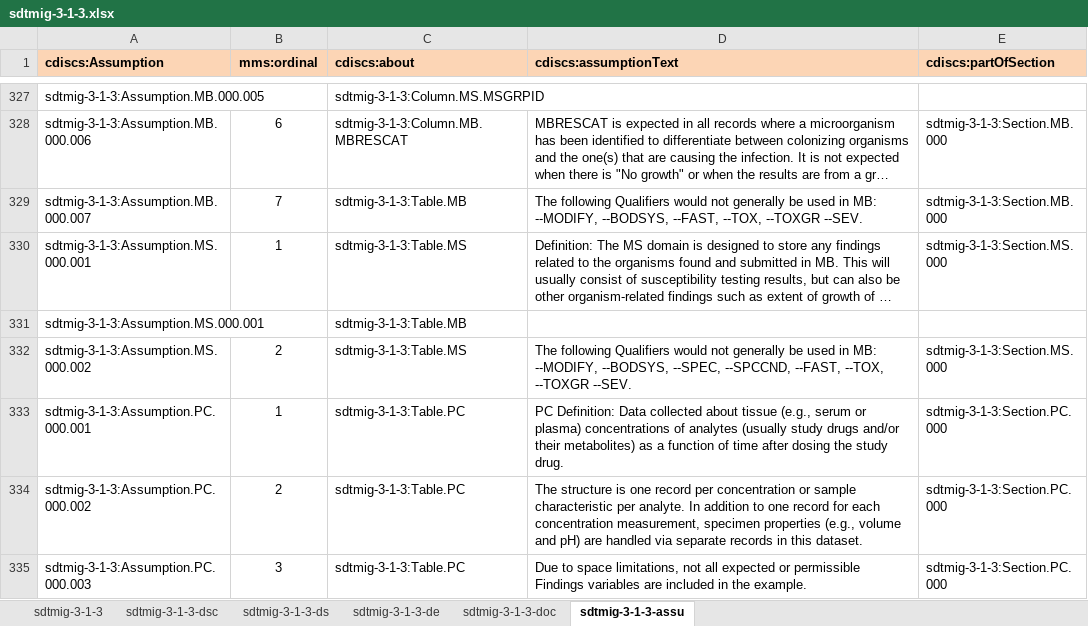
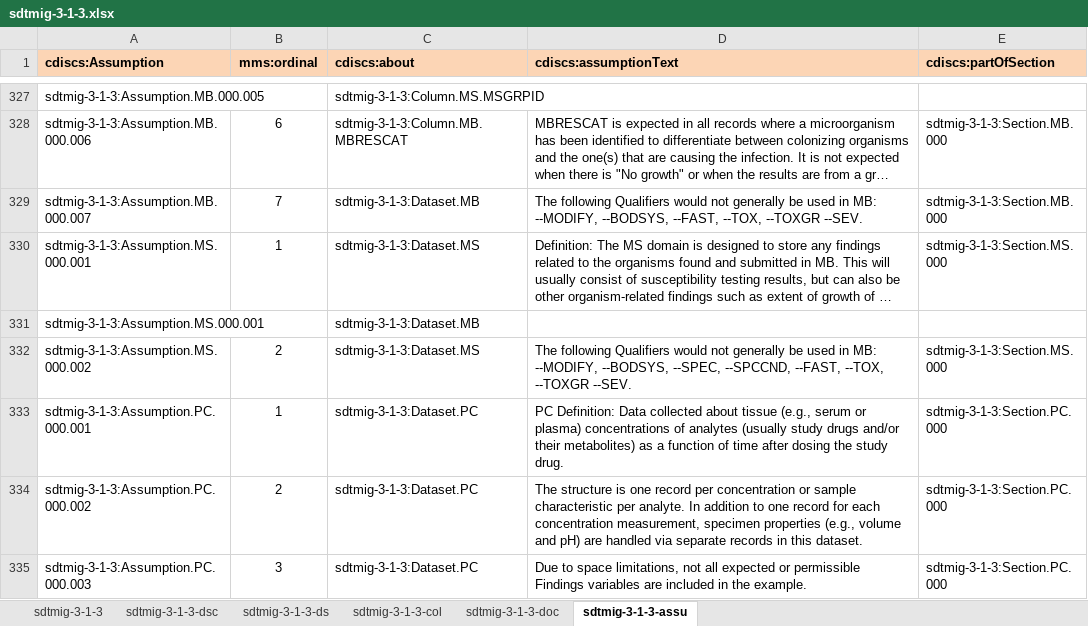
Before and after one commit to phuse-org/rdf.cdisc.org, an Excel workbook: import-files/sdtmig-3-1-3.xlsx, sheet sdtmig-3-1-3-assu, drawn as a sheet; only a part is shown, gaps mark what is left out; long unchanged cells end in …; values as stored, in another font and other column widths than the file's, no borders; the diff covers the shown part only; the diff names each change by its address in the sheet, - before the commit and + after, or states it on an @@ line.

```diff
--- a/import-files/sdtmig-3-1-3.xlsx (sheet sdtmig-3-1-3-assu)
+++ b/import-files/sdtmig-3-1-3.xlsx (sheet sdtmig-3-1-3-assu)
-sheet tab: sdtmig-3-1-3-de
+sheet tab: sdtmig-3-1-3-col
-C329 (cdiscs:about): sdtmig-3-1-3:Table.MB
+C329 (cdiscs:about): sdtmig-3-1-3:Dataset.MB
-C330 (cdiscs:about): sdtmig-3-1-3:Table.MS
+C330 (cdiscs:about): sdtmig-3-1-3:Dataset.MS
-C331 (cdiscs:about): sdtmig-3-1-3:Table.MB
+C331 (cdiscs:about): sdtmig-3-1-3:Dataset.MB
-C332 (cdiscs:about): sdtmig-3-1-3:Table.MS
+C332 (cdiscs:about): sdtmig-3-1-3:Dataset.MS
-C333:C335 (cdiscs:about): sdtmig-3-1-3:Table.PC
+C333:C335 (cdiscs:about): sdtmig-3-1-3:Dataset.PC
```
Also changed, not shown: 112 edited cells elsewhere in this sheet, sheet sdtmig-3-1-3-col, sheet sdtmig-3-1-3-doc, sheet sdtmig-3-1-3-ds, formulas that keep their value, import-files/cdash-1-1.xlsx, import-files/sdtm-1-2.xlsx, 11 other files.
